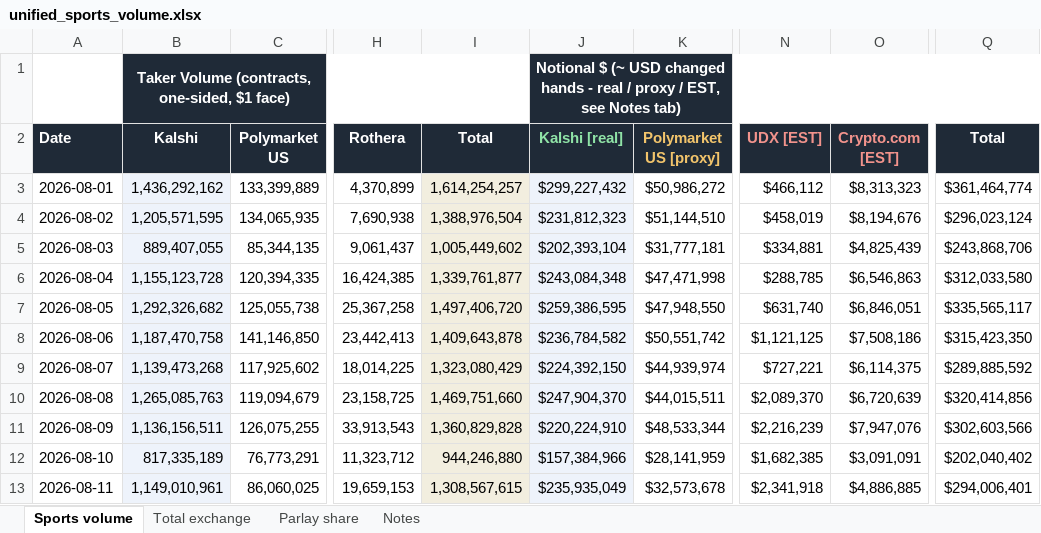
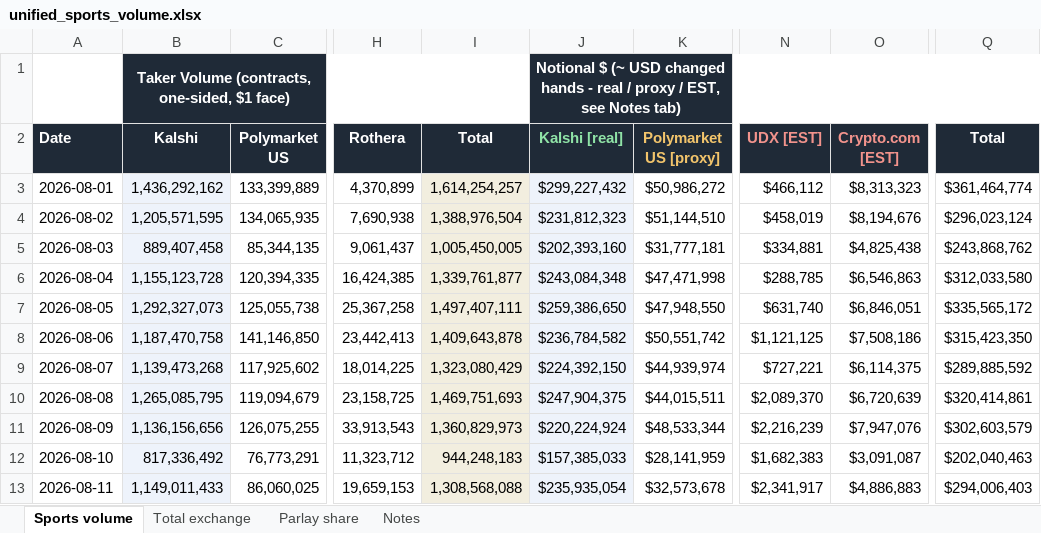
Before and after one commit to yager2/sports-volume, an Excel workbook: unified_sports_volume.xlsx, sheet Sports volume, drawn as a sheet; only a part is shown, gaps mark what is left out; values as stored, in another font and other column widths than the file's, no borders; the diff covers the shown part only; the diff names each change by its address in the sheet, - before the commit and + after, or states it on an @@ line.

```diff
--- a/unified_sports_volume.xlsx (sheet Sports volume)
+++ b/unified_sports_volume.xlsx (sheet Sports volume)
-B5 (Kalshi): 889,407,055
+B5 (Kalshi): 889,407,458
-I5 (Total): 1,005,449,602
+I5 (Total): 1,005,450,005
-J5 (Kalshi [real]): $202,393,104
+J5 (Kalshi [real]): $202,393,160
-O5 (Crypto.com [EST]): $4,825,439
+O5 (Crypto.com [EST]): $4,825,438
-Q5 (Total): $243,868,706
+Q5 (Total): $243,868,762
-B7 (Kalshi): 1,292,326,682
+B7 (Kalshi): 1,292,327,073
-I7 (Total): 1,497,406,720
+I7 (Total): 1,497,407,111
-J7 (Kalshi [real]): $259,386,595
+J7 (Kalshi [real]): $259,386,650
-Q7 (Total): $335,565,117
+Q7 (Total): $335,565,172
-B10 (Kalshi): 1,265,085,763
+B10 (Kalshi): 1,265,085,795
-I10 (Total): 1,469,751,660
+I10 (Total): 1,469,751,693
-J10 (Kalshi [real]): $247,904,370
+J10 (Kalshi [real]): $247,904,375
-Q10 (Total): $320,414,856
+Q10 (Total): $320,414,861
-B11 (Kalshi): 1,136,156,511
+B11 (Kalshi): 1,136,156,656
-I11 (Total): 1,360,829,828
+I11 (Total): 1,360,829,973
-J11 (Kalshi [real]): $220,224,910
+J11 (Kalshi [real]): $220,224,924
-Q11 (Total): $302,603,566
+Q11 (Total): $302,603,579
-B12 (Kalshi): 817,335,189
+B12 (Kalshi): 817,336,492
-I12 (Total): 944,246,880
+I12 (Total): 944,248,183
-J12 (Kalshi [real]): $157,384,966
+J12 (Kalshi [real]): $157,385,033
-N12 (UDX [EST]): $1,682,385
+N12 (UDX [EST]): $1,682,383
-O12 (Crypto.com [EST]): $3,091,091
+O12 (Crypto.com [EST]): $3,091,087
-Q12 (Total): $202,040,402
+Q12 (Total): $202,040,463
-B13 (Kalshi): 1,149,010,961
+B13 (Kalshi): 1,149,011,433
-I13 (Total): 1,308,567,615
+I13 (Total): 1,308,568,088
-J13 (Kalshi [real]): $235,935,049
+J13 (Kalshi [real]): $235,935,054
-N13 (UDX [EST]): $2,341,918
+N13 (UDX [EST]): $2,341,917
-O13 (Crypto.com [EST]): $4,886,885
+O13 (Crypto.com [EST]): $4,886,883
-Q13 (Total): $294,006,401
+Q13 (Total): $294,006,403
```
Also changed, not shown: 1 added row and 193 edited cells elsewhere in this sheet, sheet Total exchange, sheet Parlay share, 14 other files.
